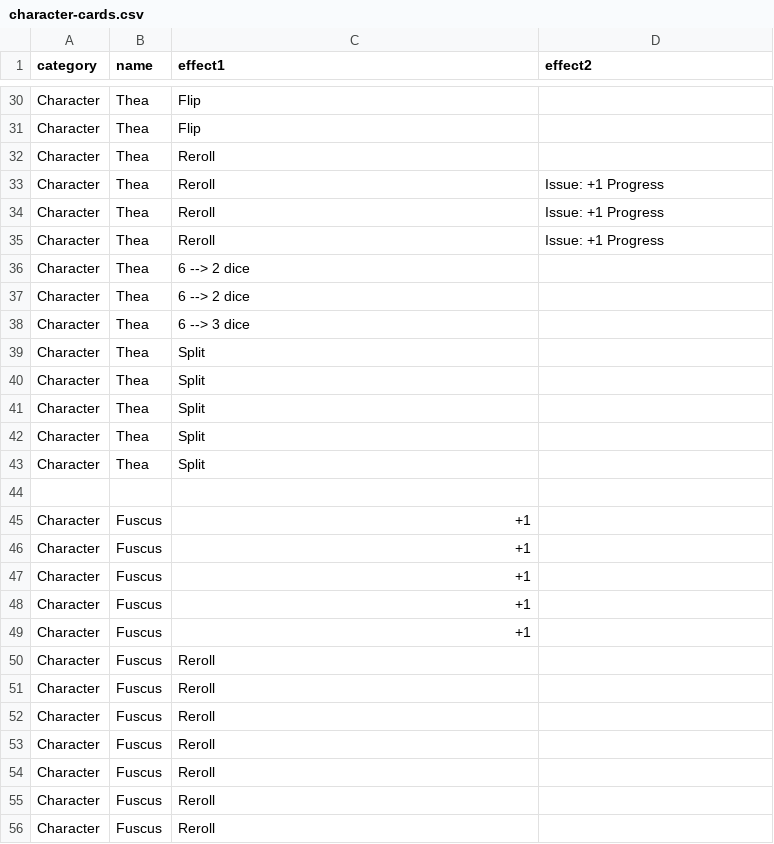
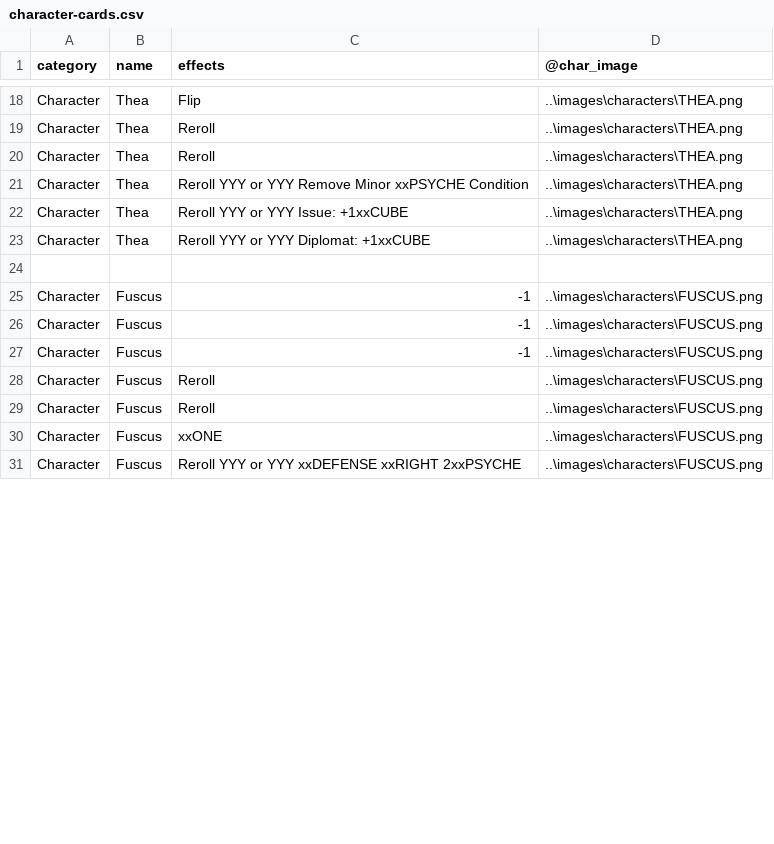
Before and after one commit to ziapeltagames/six-winters, a CSV file: csv/character-cards.csv, drawn as a sheet; only a part is shown, gaps mark what is left out; the diff covers the shown part only.

```diff
--- a/csv/character-cards.csv
+++ b/csv/character-cards.csv
@@ -1 +1 @@
-category,name,effect1,effect2
+category,name,effects,@char_image
@@ -30,27 +18,14 @@ category,name,effect1,effect2
-"Character","Thea","Flip",""
-"Character","Thea","Flip",""
-"Character","Thea","Reroll",""
-"Character","Thea","Reroll","Issue: +1 Progress"
-"Character","Thea","Reroll","Issue: +1 Progress"
-"Character","Thea","Reroll","Issue: +1 Progress"
-"Character","Thea","6 --> 2 dice",""
-"Character","Thea","6 --> 2 dice",""
-"Character","Thea","6 --> 3 dice",""
-"Character","Thea","Split",""
-"Character","Thea","Split",""
-"Character","Thea","Split",""
-"Character","Thea","Split",""
-"Character","Thea","Split",""
+"Character","Thea","Flip","..\images\characters\THEA.png"
+"Character","Thea","Reroll","..\images\characters\THEA.png"
+"Character","Thea","Reroll","..\images\characters\THEA.png"
+"Character","Thea","Reroll YYY or YYY Remove Minor xxPSYCHE Condition","..\images\characters\THEA.png"
+"Character","Thea","Reroll YYY or YYY Issue: +1xxCUBE","..\images\characters\THEA.png"
+"Character","Thea","Reroll YYY or YYY Diplomat: +1xxCUBE","..\images\characters\THEA.png"
 
-"Character","Fuscus","+1",""
-"Character","Fuscus","+1",""
-"Character","Fuscus","+1",""
-"Character","Fuscus","+1",""
-"Character","Fuscus","+1",""
-"Character","Fuscus","Reroll",""
-"Character","Fuscus","Reroll",""
-"Character","Fuscus","Reroll",""
-"Character","Fuscus","Reroll",""
-"Character","Fuscus","Reroll",""
-"Character","Fuscus","Reroll",""
-"Character","Fuscus","Reroll",""
+"Character","Fuscus","-1","..\images\characters\FUSCUS.png"
+"Character","Fuscus","-1","..\images\characters\FUSCUS.png"
+"Character","Fuscus","-1","..\images\characters\FUSCUS.png"
+"Character","Fuscus","Reroll","..\images\characters\FUSCUS.png"
+"Character","Fuscus","Reroll","..\images\characters\FUSCUS.png"
+"Character","Fuscus","xxONE","..\images\characters\FUSCUS.png"
+"Character","Fuscus","Reroll YYY or YYY xxDEFENSE xxRIGHT 2xxPSYCHE","..\images\characters\FUSCUS.png"
```
Also changed, not shown: 27 removed rows and 51 edited cells elsewhere in this file, csv/achievement-cards.csv, 5 other files.
